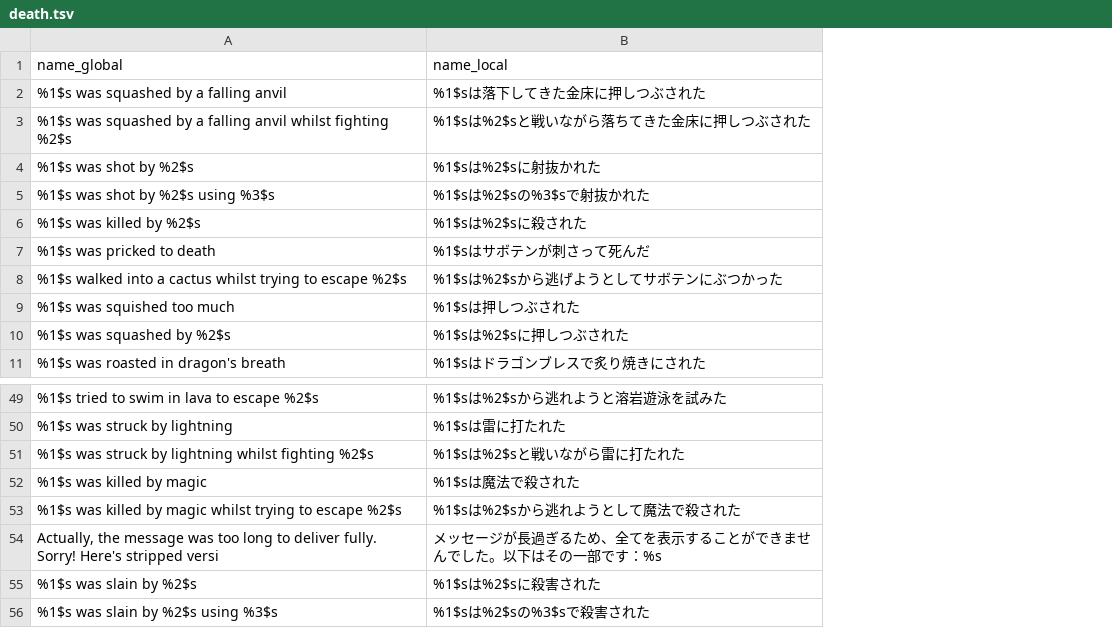
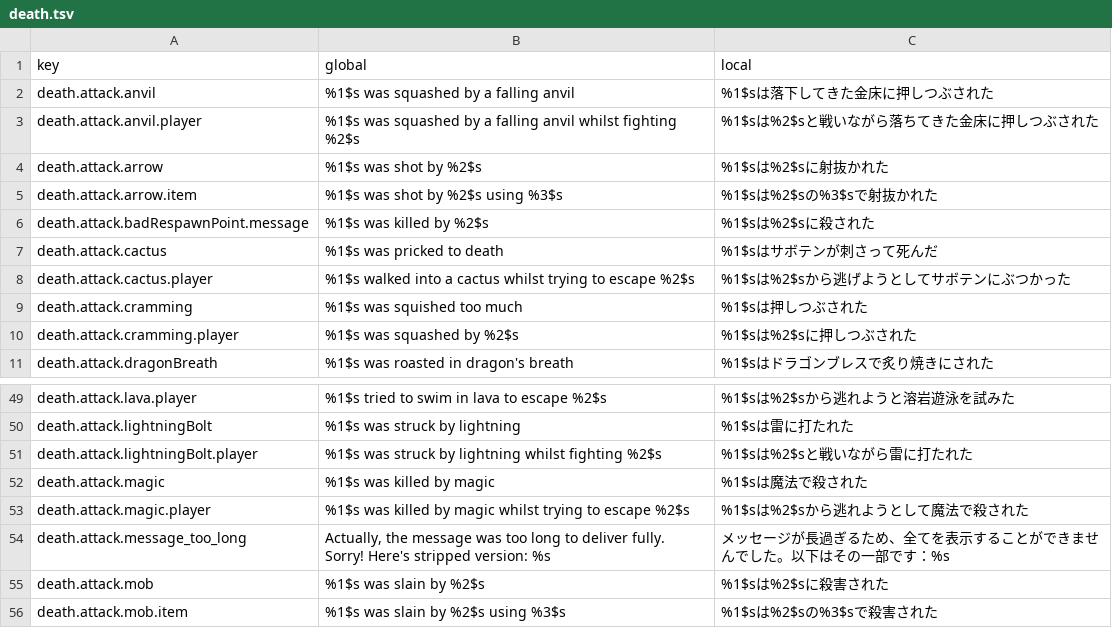
Before and after one commit to Gakuto1112/MinecraftDiscordChatSync, a TSV file: src/locales/ja_jp/death.tsv, drawn as a sheet; only a part is shown, gaps mark what is left out; removed rows and columns are numbered as before the commit, all else as after; the diff names each change by its address in the sheet, - before the commit and + after, or states it on an @@ line.

```diff
--- a/src/locales/ja_jp/death.tsv
+++ b/src/locales/ja_jp/death.tsv
+column A, rows 2-11: death.attack.anvil | death.attack.anvil.player | death.attack.arrow | death.attack.arrow.item | death.attack.badRespawnPoint.message | death.attack.cactus | death.attack.cactus.player | death.attack.cramming | death.attack.cramming.player | death.attack.dragonBreath; rows 49-56: death.attack.lava.player | death.attack.lightningBolt | death.attack.lightningBolt.player | death.attack.magic | death.attack.magic.player | death.attack.message_too_long | death.attack.mob | death.attack.mob.item
-row 1: name_global | name_local
+row 1: key | global | local
-B54: …Here's stripped versi
+B54: …Here's stripped version: %s
```
Also changed, not shown: src/locales/ja_jp/advancements.tsv, src/locales/ja_jp/entity.tsv, 3 other files.
